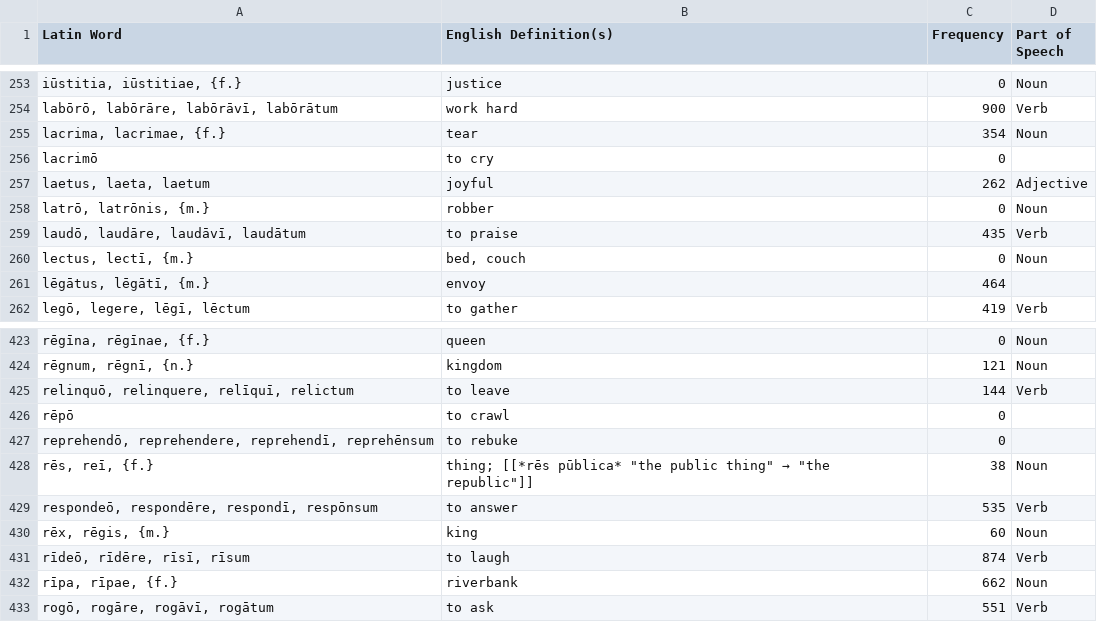
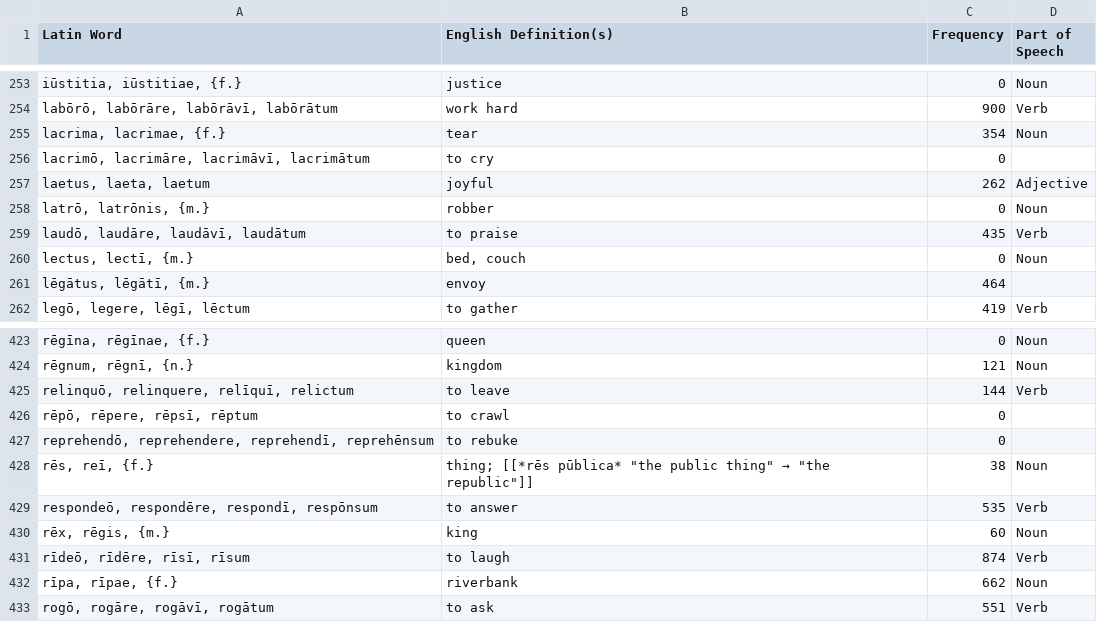
Before and after one commit to samuelshotchkiss-jpg/latindictionary-latiniii2627, a CSV file: vocabulary.csv, drawn as a sheet; only a part is shown, gaps mark what is left out; the diff names each change by its address in the sheet, - before the commit and + after, or states it on an @@ line.

Commit message:
Regenerate vocabulary.csv + forms.csv from the toolkit (commit d8de09d5, 2026-09-07)

```diff
--- a/vocabulary.csv
+++ b/vocabulary.csv
-A256 (Latin Word): lacrimō
+A256 (Latin Word): lacrimō, lacrimāre, lacrimāvī, lacrimātum
-A426 (Latin Word): rēpō
+A426 (Latin Word): rēpō, rēpere, rēpsī, rēptum
```
